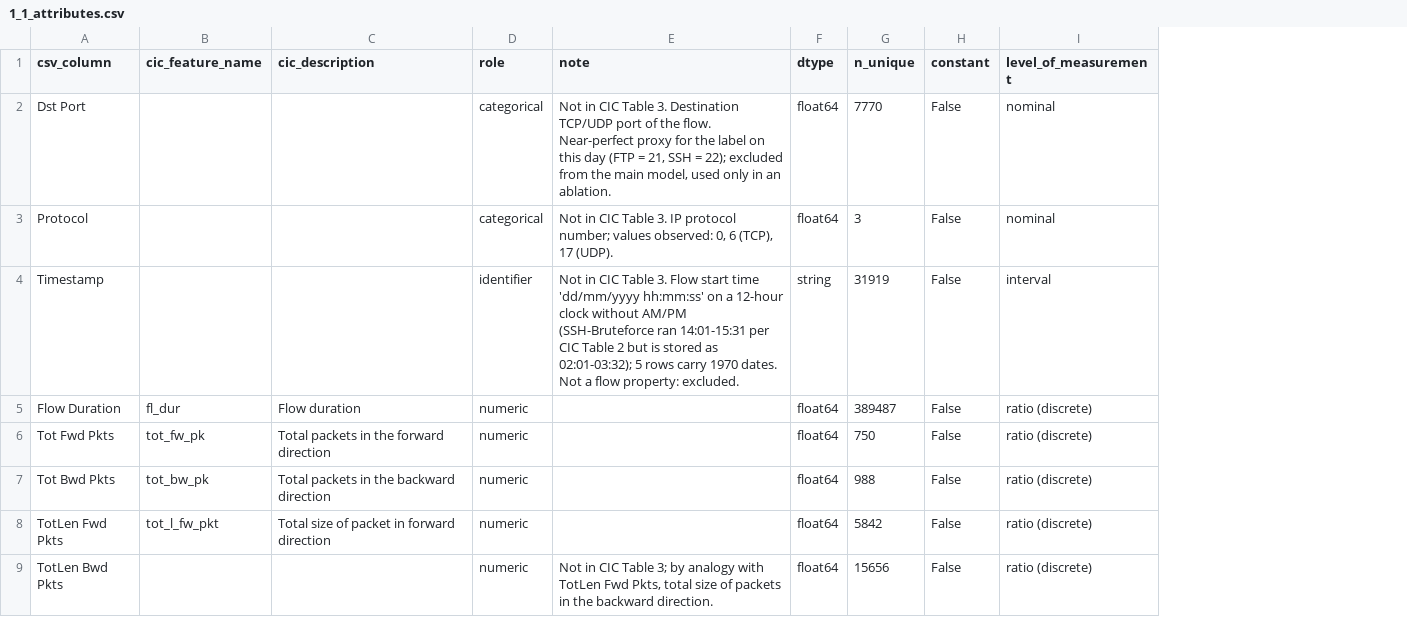
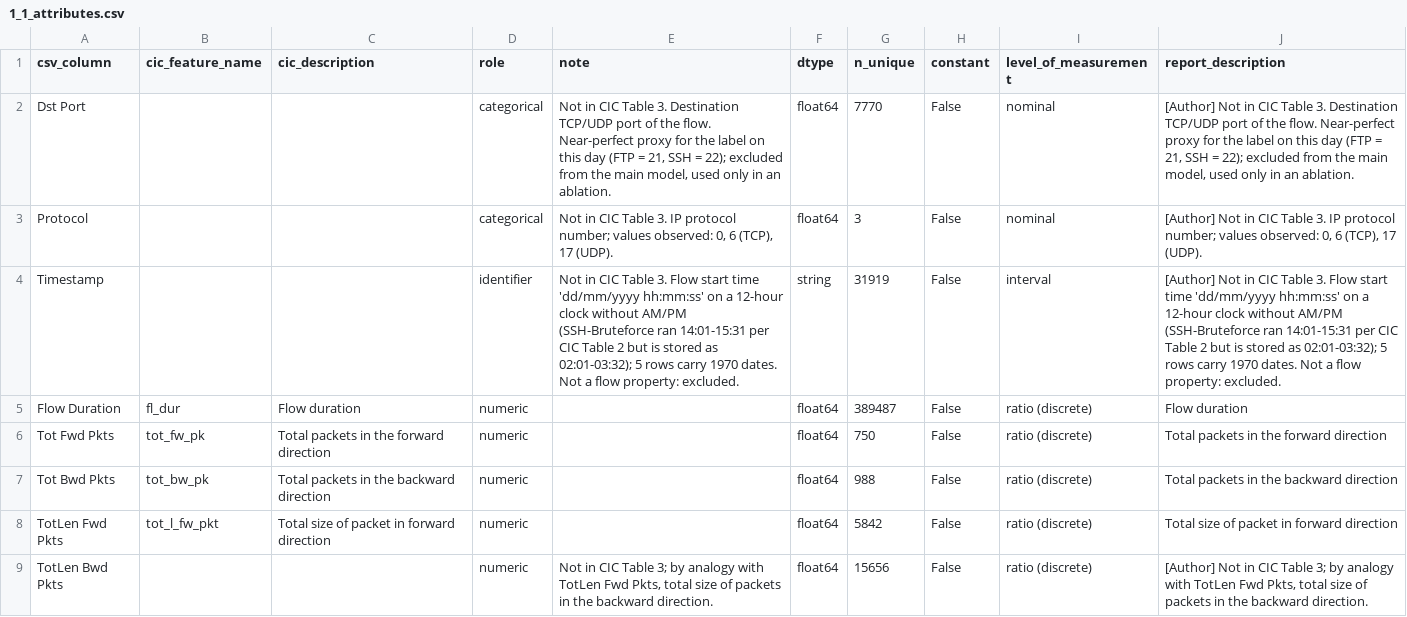
Before and after one commit to NguyenThanhPhucne/Artificial-Intelligence-and-Machine-Learning, a CSV file: reports/tables/1_1_attributes.csv, drawn as a sheet; only a part is shown; the diff names each change by its address in the sheet, - before the commit and + after, or states it on an @@ line.

Commit message:
Add Week 5-6 lab techniques, measurable research questions and an unseen day
Pearson versus Spearman, Protocol by class, correlation-based feature
selection at 0.70 and 0.95, trees on raw values, Decision Tree and
Random Forest importances, and a predictor for new flows (nids.predict).
Check the models on 15 February 2018, a day they never saw: few false
alarms, but most DoS flows are missed and the tree's alarms come from the
attacking hosts' TCP fingerprint. Report numbers are written to
reports/numbers.json by the code that computes them.

State of the Colab bundle gathered on 21 November 2026, before the
notebook clean-up; the local project path in notebook outputs is
replaced by <project>.

```diff
--- a/reports/tables/1_1_attributes.csv
+++ b/reports/tables/1_1_attributes.csv
+column J (report_description), rows 2-9: [Author] Not in CIC Table 3. Destination TCP/UDP port of the flow. Near-perfect proxy for the label on this day (FTP = 21, SSH = 22); excluded from the main model, used only in an ablation. | [Author] Not in CIC Table 3. IP protocol number; values observed: 0, 6 (TCP), 17 (UDP). | [Author] Not in CIC Table 3. Flow start time 'dd/mm/yyyy hh:mm:ss' on a 12-hour clock without AM/PM (SSH-Bruteforce ran 14:01-15:31 per CIC Table 2 but is stored as 02:01-03:32); 5 rows carry 1970 dates. Not a flow property: excluded. | Flow duration | Total packets in the forward direction | Total packets in the backward direction | Total size of packet in forward direction | [Author] Not in CIC Table 3; by analogy with TotLen Fwd Pkts, total size of packets in the backward direction.
```
Also changed, not shown: reports/tables/5_1_test_results.csv, reports/tables/5_5_ablation_cv.csv, 41 other files.
